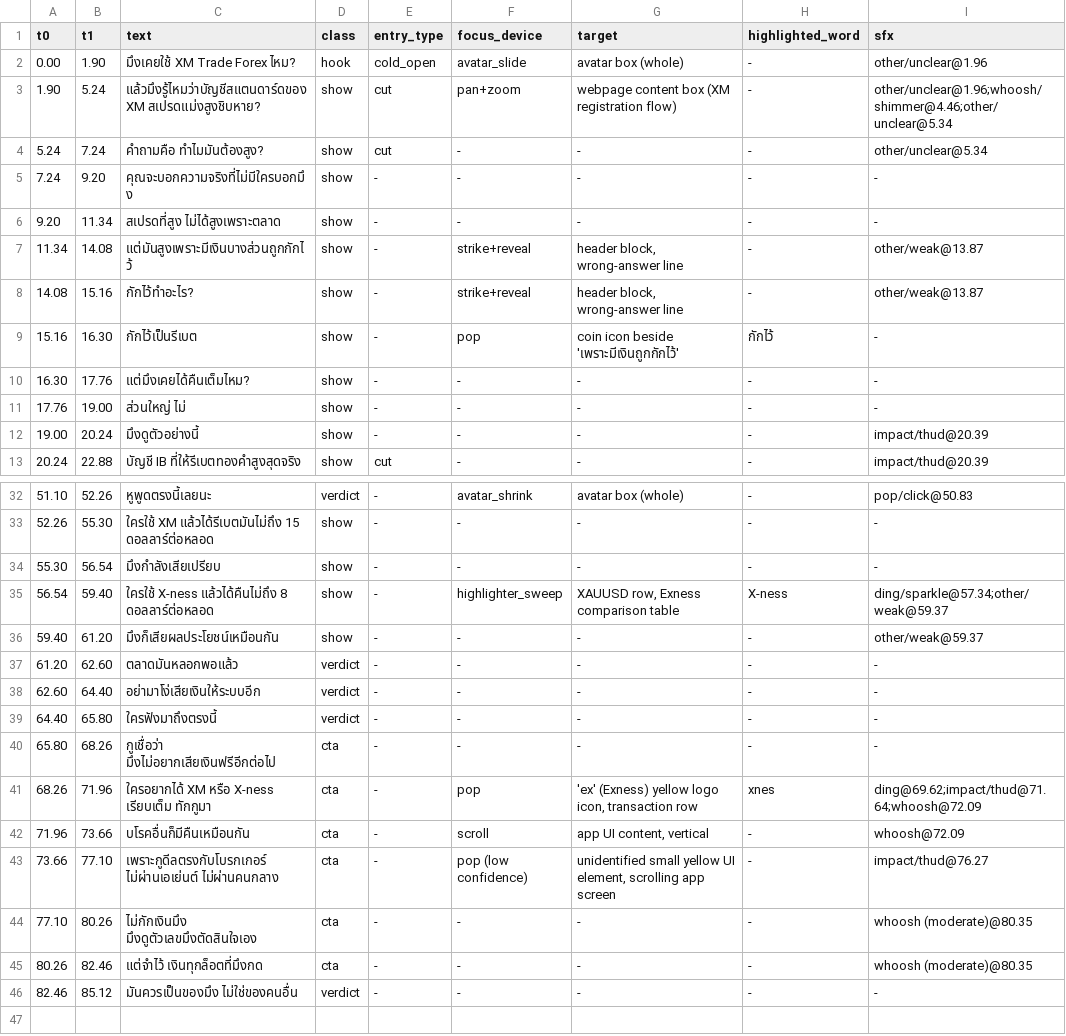
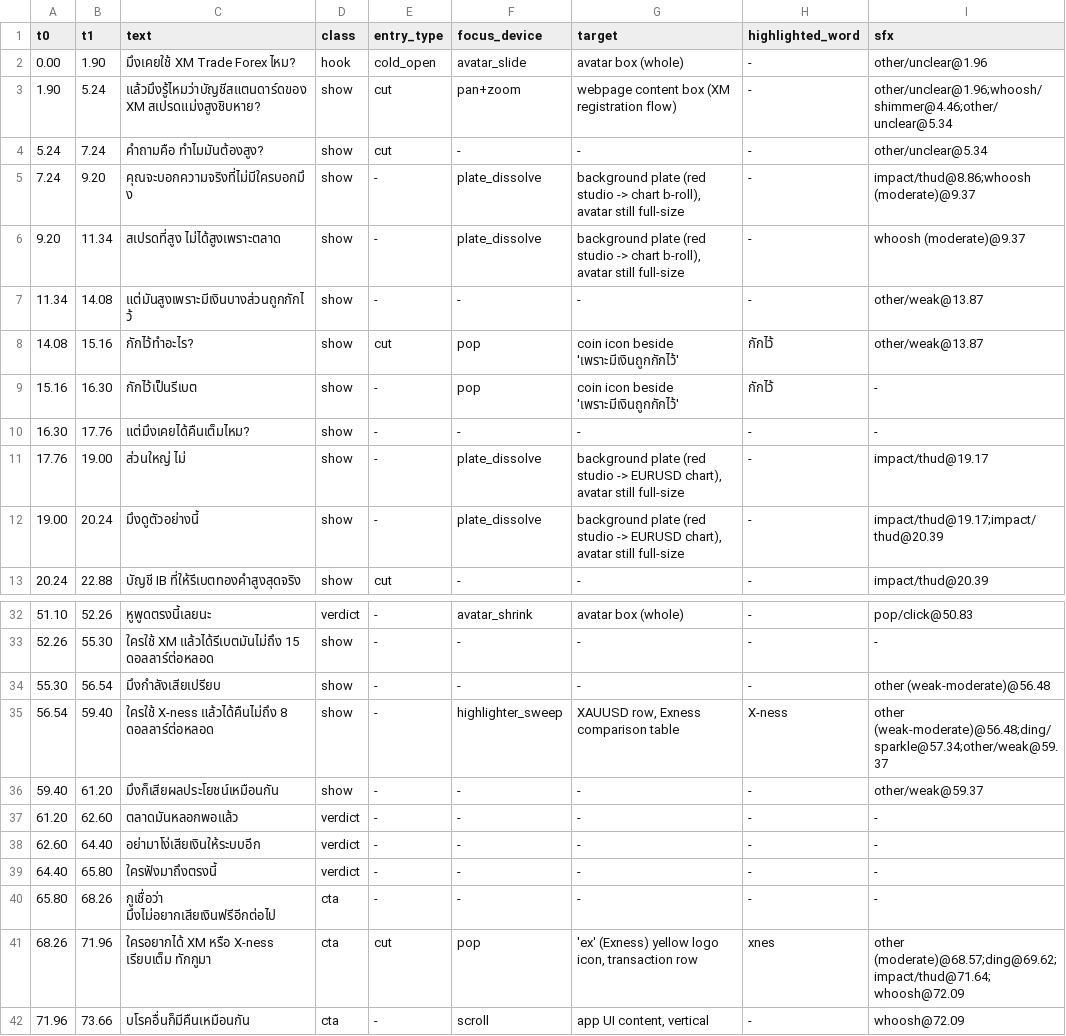
Before and after one commit to PASAKON/Agents-Core, a TSV file: prototypes/bl-ref-census/groundtruth.tsv, drawn as a sheet; only a part is shown, gaps mark what is left out; the shorter side is filled out with more unchanged rows.

```diff
--- a/prototypes/bl-ref-census/groundtruth.tsv
+++ b/prototypes/bl-ref-census/groundtruth.tsv
@@ -4,10 +4,10 @@ t0	t1	text	class	entry_type	focus_device	target	highlighted_word	sfx
 5.24	7.24	คำถามคือ ทำไมมันต้องสูง?	show	cut	-	-	-	other/unclear@5.34
-7.24	9.20	คุณจะบอกความจริงที่ไม่มีใครบอกมึง	show	-	-	-	-	-
-9.20	11.34	สเปรดที่สูง ไม่ได้สูงเพราะตลาด	show	-	-	-	-	-
-11.34	14.08	แต่มันสูงเพราะมีเงินบางส่วนถูกกักไว้	show	-	strike+reveal	header block, wrong-answer line	-	other/weak@13.87
-14.08	15.16	กักไว้ทำอะไร?	show	-	strike+reveal	header block, wrong-answer line	-	other/weak@13.87
+7.24	9.20	คุณจะบอกความจริงที่ไม่มีใครบอกมึง	show	-	plate_dissolve	background plate (red studio -> chart b-roll), avatar still full-size	-	impact/thud@8.86;whoosh (moderate)@9.37
+9.20	11.34	สเปรดที่สูง ไม่ได้สูงเพราะตลาด	show	-	plate_dissolve	background plate (red studio -> chart b-roll), avatar still full-size	-	whoosh (moderate)@9.37
+11.34	14.08	แต่มันสูงเพราะมีเงินบางส่วนถูกกักไว้	show	-	-	-	-	other/weak@13.87
+14.08	15.16	กักไว้ทำอะไร?	show	cut	pop	coin icon beside 'เพราะมีเงินถูกกักไว้'	กักไว้	other/weak@13.87
 15.16	16.30	กักไว้เป็นรีเบต	show	-	pop	coin icon beside 'เพราะมีเงินถูกกักไว้'	กักไว้	-
 16.30	17.76	แต่มึงเคยได้คืนเต็มไหม?	show	-	-	-	-	-
-17.76	19.00	ส่วนใหญ่ ไม่	show	-	-	-	-	-
-19.00	20.24	มึงดูตัวอย่างนี้	show	-	-	-	-	impact/thud@20.39
+17.76	19.00	ส่วนใหญ่ ไม่	show	-	plate_dissolve	background plate (red studio -> EURUSD chart), avatar still full-size	-	impact/thud@19.17
+19.00	20.24	มึงดูตัวอย่างนี้	show	-	plate_dissolve	background plate (red studio -> EURUSD chart), avatar still full-size	-	impact/thud@19.17;impact/thud@20.39
 20.24	22.88	บัญชี IB ที่ให้รีเบตทองคำสูงสุดจริง	show	cut	-	-	-	impact/thud@20.39
@@ -33,4 +33,4 @@ t0	t1	text	class	entry_type	focus_device	target	highlighted_word	sfx
 52.26	55.30	ใครใช้ XM แล้วได้รีเบตมันไม่ถึง 15 ดอลลาร์ต่อหลอด	show	-	-	-	-	-
-55.30	56.54	มึงกำลังเสียเปรียบ	show	-	-	-	-	-
-56.54	59.40	ใครใช้ X-ness แล้วได้คืนไม่ถึง 8 ดอลลาร์ต่อหลอด	show	-	highlighter_sweep	XAUUSD row, Exness comparison table	X-ness	ding/sparkle@57.34;other/weak@59.37
+55.30	56.54	มึงกำลังเสียเปรียบ	show	-	-	-	-	other (weak-moderate)@56.48
+56.54	59.40	ใครใช้ X-ness แล้วได้คืนไม่ถึง 8 ดอลลาร์ต่อหลอด	show	-	highlighter_sweep	XAUUSD row, Exness comparison table	X-ness	other (weak-moderate)@56.48;ding/sparkle@57.34;other/weak@59.37
 59.40	61.20	มึงก็เสียผลประโยชน์เหมือนกัน	show	-	-	-	-	other/weak@59.37
@@ -40,3 +40,3 @@ t0	t1	text	class	entry_type	focus_device	target	highlighted_word	sfx
 65.80	68.26	กูเชื่อว่า มึงไม่อยากเสียเงินฟรีอีกต่อไป	cta	-	-	-	-	-
-68.26	71.96	ใครอยากได้ XM หรือ X-ness เรียบเต็ม ทักกูมา	cta	-	pop	'ex' (Exness) yellow logo icon, transaction row	xnes	ding@69.62;impact/thud@71.64;whoosh@72.09
+68.26	71.96	ใครอยากได้ XM หรือ X-ness เรียบเต็ม ทักกูมา	cta	cut	pop	'ex' (Exness) yellow logo icon, transaction row	xnes	other (moderate)@68.57;ding@69.62;impact/thud@71.64;whoosh@72.09
 71.96	73.66	บโรคอื่นก็มีคืนเหมือนกัน	cta	-	scroll	app UI content, vertical	-	whoosh@72.09
```
Also changed, not shown: 6 other files.
